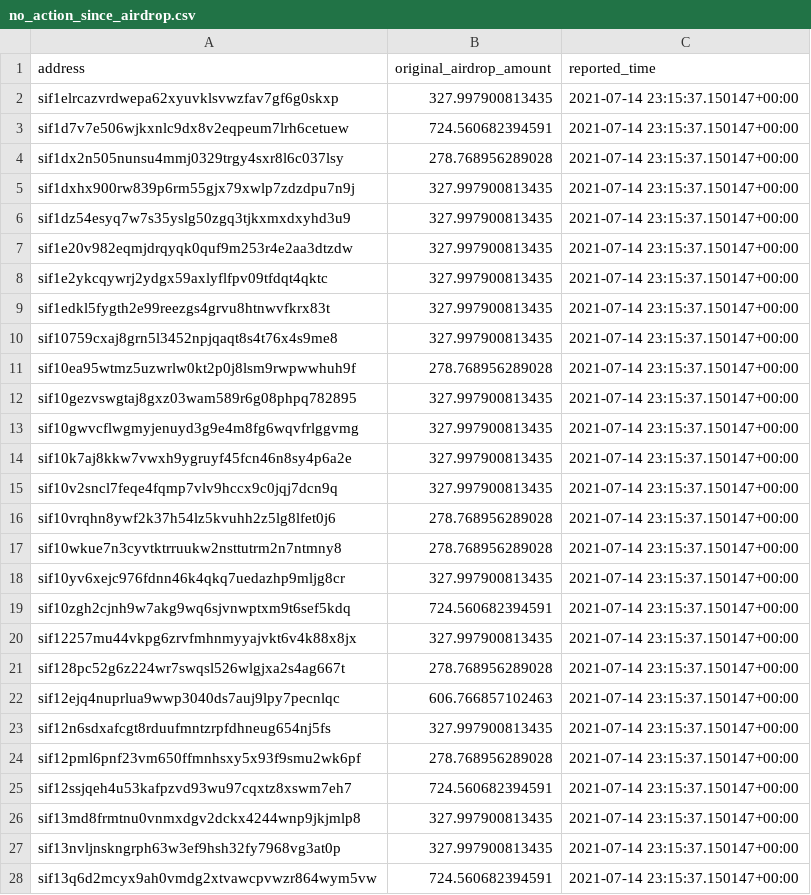
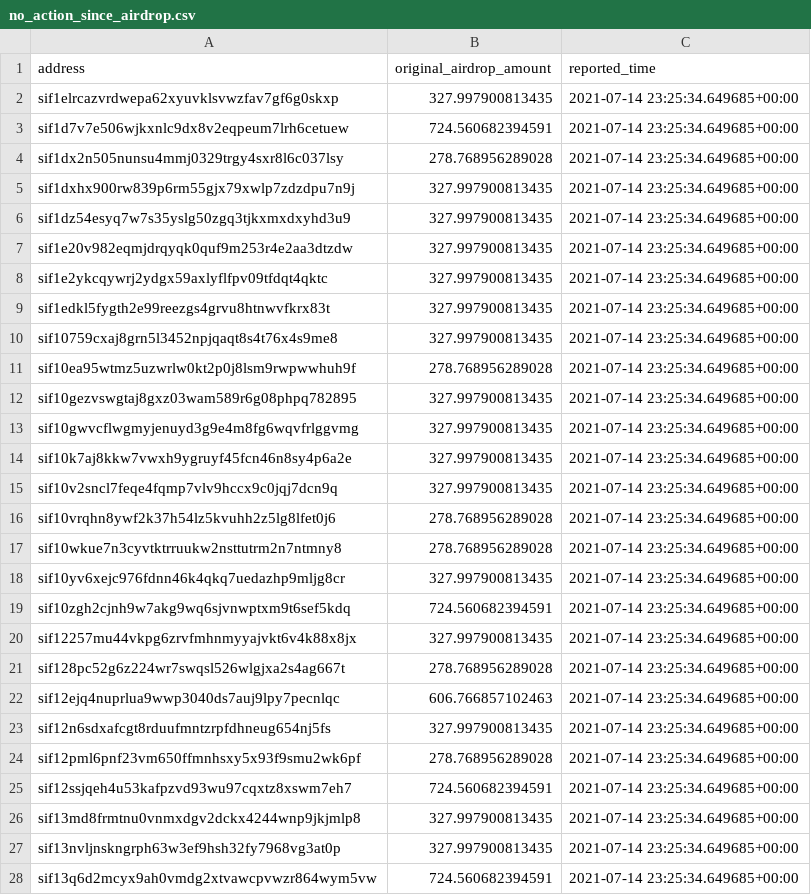
Before and after one commit to Sifchain/airdrop, a CSV file: extracts/no_action_since_airdrop.csv, drawn as a sheet; only a part is shown; the diff covers the shown part only.

```diff
--- a/extracts/no_action_since_airdrop.csv
+++ b/extracts/no_action_since_airdrop.csv
@@ -1,28 +1,28 @@
 address,original_airdrop_amount,reported_time
-sif1elrcazvrdwepa62xyuvklsvwzfav7gf6g0skxp,327.997900813435,2021-07-14 23:15:37.150147+00:00
-sif1d7v7e506wjkxnlc9dx8v2eqpeum7lrh6cetuew,724.560682394591,2021-07-14 23:15:37.150147+00:00
-sif1dx2n505nunsu4mmj0329trgy4sxr8l6c037lsy,278.768956289028,2021-07-14 23:15:37.150147+00:00
-sif1dxhx900rw839p6rm55gjx79xwlp7zdzdpu7n9j,327.997900813435,2021-07-14 23:15:37.150147+00:00
-sif1dz54esyq7w7s35yslg50zgq3tjkxmxdxyhd3u9,327.997900813435,2021-07-14 23:15:37.150147+00:00
-sif1e20v982eqmjdrqyqk0quf9m253r4e2aa3dtzdw,327.997900813435,2021-07-14 23:15:37.150147+00:00
-sif1e2ykcqywrj2ydgx59axlyflfpv09tfdqt4qktc,327.997900813435,2021-07-14 23:15:37.150147+00:00
-sif1edkl5fygth2e99reezgs4grvu8htnwvfkrx83t,327.997900813435,2021-07-14 23:15:37.150147+00:00
-sif10759cxaj8grn5l3452npjqaqt8s4t76x4s9me8,327.997900813435,2021-07-14 23:15:37.150147+00:00
-sif10ea95wtmz5uzwrlw0kt2p0j8lsm9rwpwwhuh9f,278.768956289028,2021-07-14 23:15:37.150147+00:00
-sif10gezvswgtaj8gxz03wam589r6g08phpq782895,327.997900813435,2021-07-14 23:15:37.150147+00:00
-sif10gwvcflwgmyjenuyd3g9e4m8fg6wqvfrlggvmg,327.997900813435,2021-07-14 23:15:37.150147+00:00
-sif10k7aj8kkw7vwxh9ygruyf45fcn46n8sy4p6a2e,327.997900813435,2021-07-14 23:15:37.150147+00:00
-sif10v2sncl7feqe4fqmp7vlv9hccx9c0jqj7dcn9q,327.997900813435,2021-07-14 23:15:37.150147+00:00
-sif10vrqhn8ywf2k37h54lz5kvuhh2z5lg8lfet0j6,278.768956289028,2021-07-14 23:15:37.150147+00:00
-sif10wkue7n3cyvtktrruukw2nsttutrm2n7ntmny8,278.768956289028,2021-07-14 23:15:37.150147+00:00
-sif10yv6xejc976fdnn46k4qkq7uedazhp9mljg8cr,327.997900813435,2021-07-14 23:15:37.150147+00:00
-sif10zgh2cjnh9w7akg9wq6sjvnwptxm9t6sef5kdq,724.560682394591,2021-07-14 23:15:37.150147+00:00
-sif12257mu44vkpg6zrvfmhnmyyajvkt6v4k88x8jx,327.997900813435,2021-07-14 23:15:37.150147+00:00
-sif128pc52g6z224wr7swqsl526wlgjxa2s4ag667t,278.768956289028,2021-07-14 23:15:37.150147+00:00
-sif12ejq4nuprlua9wwp3040ds7auj9lpy7pecnlqc,606.766857102463,2021-07-14 23:15:37.150147+00:00
-sif12n6sdxafcgt8rduufmntzrpfdhneug654nj5fs,327.997900813435,2021-07-14 23:15:37.150147+00:00
-sif12pml6pnf23vm650ffmnhsxy5x93f9smu2wk6pf,278.768956289028,2021-07-14 23:15:37.150147+00:00
-sif12ssjqeh4u53kafpzvd93wu97cqxtz8xswm7eh7,724.560682394591,2021-07-14 23:15:37.150147+00:00
-sif13md8frmtnu0vnmxdgv2dckx4244wnp9jkjmlp8,327.997900813435,2021-07-14 23:15:37.150147+00:00
-sif13nvljnskngrph63w3ef9hsh32fy7968vg3at0p,327.997900813435,2021-07-14 23:15:37.150147+00:00
-sif13q6d2mcyx9ah0vmdg2xtvawcpvwzr864wym5vw,724.560682394591,2021-07-14 23:15:37.150147+00:00
+sif1elrcazvrdwepa62xyuvklsvwzfav7gf6g0skxp,327.997900813435,2021-07-14 23:25:34.649685+00:00
+sif1d7v7e506wjkxnlc9dx8v2eqpeum7lrh6cetuew,724.560682394591,2021-07-14 23:25:34.649685+00:00
+sif1dx2n505nunsu4mmj0329trgy4sxr8l6c037lsy,278.768956289028,2021-07-14 23:25:34.649685+00:00
+sif1dxhx900rw839p6rm55gjx79xwlp7zdzdpu7n9j,327.997900813435,2021-07-14 23:25:34.649685+00:00
+sif1dz54esyq7w7s35yslg50zgq3tjkxmxdxyhd3u9,327.997900813435,2021-07-14 23:25:34.649685+00:00
+sif1e20v982eqmjdrqyqk0quf9m253r4e2aa3dtzdw,327.997900813435,2021-07-14 23:25:34.649685+00:00
+sif1e2ykcqywrj2ydgx59axlyflfpv09tfdqt4qktc,327.997900813435,2021-07-14 23:25:34.649685+00:00
+sif1edkl5fygth2e99reezgs4grvu8htnwvfkrx83t,327.997900813435,2021-07-14 23:25:34.649685+00:00
+sif10759cxaj8grn5l3452npjqaqt8s4t76x4s9me8,327.997900813435,2021-07-14 23:25:34.649685+00:00
+sif10ea95wtmz5uzwrlw0kt2p0j8lsm9rwpwwhuh9f,278.768956289028,2021-07-14 23:25:34.649685+00:00
+sif10gezvswgtaj8gxz03wam589r6g08phpq782895,327.997900813435,2021-07-14 23:25:34.649685+00:00
+sif10gwvcflwgmyjenuyd3g9e4m8fg6wqvfrlggvmg,327.997900813435,2021-07-14 23:25:34.649685+00:00
+sif10k7aj8kkw7vwxh9ygruyf45fcn46n8sy4p6a2e,327.997900813435,2021-07-14 23:25:34.649685+00:00
+sif10v2sncl7feqe4fqmp7vlv9hccx9c0jqj7dcn9q,327.997900813435,2021-07-14 23:25:34.649685+00:00
+sif10vrqhn8ywf2k37h54lz5kvuhh2z5lg8lfet0j6,278.768956289028,2021-07-14 23:25:34.649685+00:00
+sif10wkue7n3cyvtktrruukw2nsttutrm2n7ntmny8,278.768956289028,2021-07-14 23:25:34.649685+00:00
+sif10yv6xejc976fdnn46k4qkq7uedazhp9mljg8cr,327.997900813435,2021-07-14 23:25:34.649685+00:00
+sif10zgh2cjnh9w7akg9wq6sjvnwptxm9t6sef5kdq,724.560682394591,2021-07-14 23:25:34.649685+00:00
+sif12257mu44vkpg6zrvfmhnmyyajvkt6v4k88x8jx,327.997900813435,2021-07-14 23:25:34.649685+00:00
+sif128pc52g6z224wr7swqsl526wlgjxa2s4ag667t,278.768956289028,2021-07-14 23:25:34.649685+00:00
+sif12ejq4nuprlua9wwp3040ds7auj9lpy7pecnlqc,606.766857102463,2021-07-14 23:25:34.649685+00:00
+sif12n6sdxafcgt8rduufmntzrpfdhneug654nj5fs,327.997900813435,2021-07-14 23:25:34.649685+00:00
+sif12pml6pnf23vm650ffmnhsxy5x93f9smu2wk6pf,278.768956289028,2021-07-14 23:25:34.649685+00:00
+sif12ssjqeh4u53kafpzvd93wu97cqxtz8xswm7eh7,724.560682394591,2021-07-14 23:25:34.649685+00:00
+sif13md8frmtnu0vnmxdgv2dckx4244wnp9jkjmlp8,327.997900813435,2021-07-14 23:25:34.649685+00:00
+sif13nvljnskngrph63w3ef9hsh32fy7968vg3at0p,327.997900813435,2021-07-14 23:25:34.649685+00:00
+sif13q6d2mcyx9ah0vmdg2xtvawcpvwzr864wym5vw,724.560682394591,2021-07-14 23:25:34.649685+00:00
```
Also changed, not shown: 162 edited cells elsewhere in this file, extracts/current_not_enough.csv, extracts/current_qualified.csv, 1 other file.
